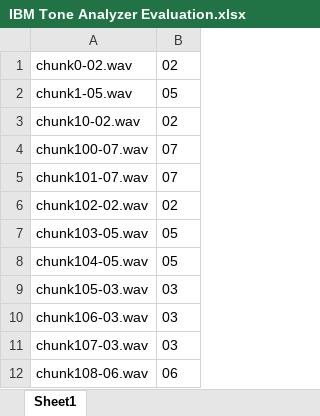
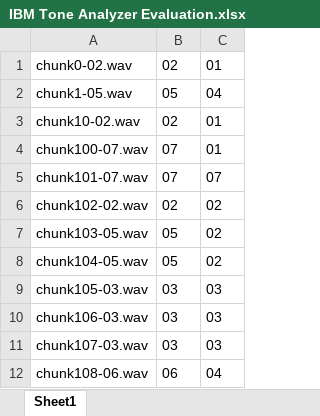
Before and after one commit to billpsomas/Tone_Analyzer, an Excel workbook: CSVs/IBM Tone Analyzer Evaluation.xlsx, sheet Sheet1, drawn as a sheet; only a part is shown; values as stored, in another font and other column widths than the file's, no borders; the diff names each change by its address in the sheet, - before the commit and + after, or states it on an @@ line.

Commit message:
Add files via upload

```diff
--- a/CSVs/IBM Tone Analyzer Evaluation.xlsx (sheet Sheet1)
+++ b/CSVs/IBM Tone Analyzer Evaluation.xlsx (sheet Sheet1)
+column C, rows 1-12: 01 | 04 | 01 | 01 | 07 | 02 | 02 | 02 | 03 | 03 | 03 | 04
```
